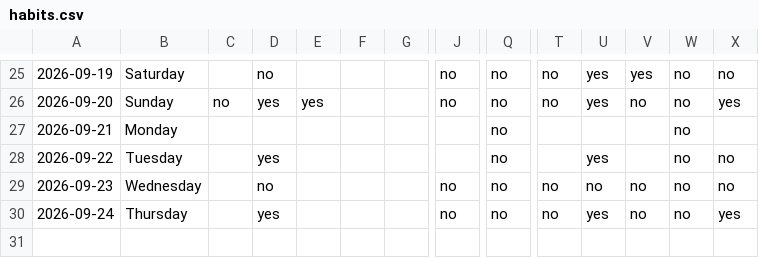
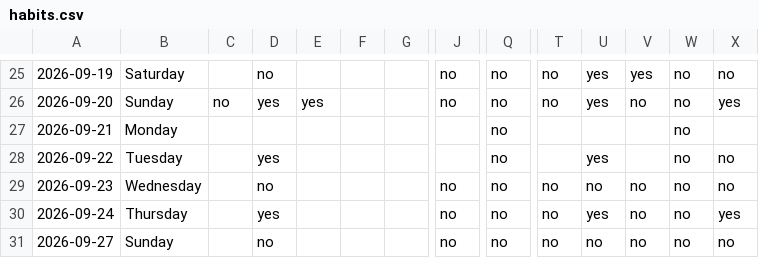
Before and after one commit to auckiefenstermacher19-cmd/Health-Tracker, a CSV file: habits.csv, drawn as a sheet; only a part is shown, gaps mark what is left out; rows hold the shown columns only; the diff names each change by its address in the sheet, - before the commit and + after, or states it on an @@ line.

Commit message:
habits: log through 2026-09-27

```diff
--- a/habits.csv
+++ b/habits.csv
+row 31: 2026-09-27 | Sunday |  | no |  |  |  | no | no | no | no | no | no | no
```
Also changed, not shown: 1 other file.
